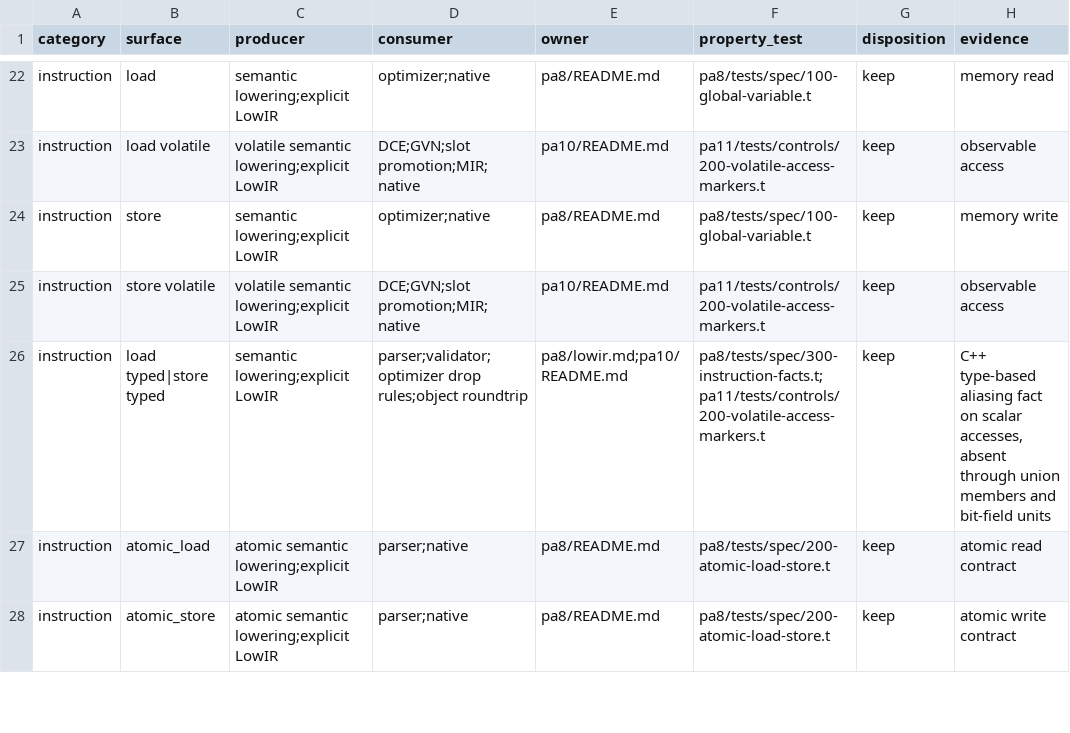
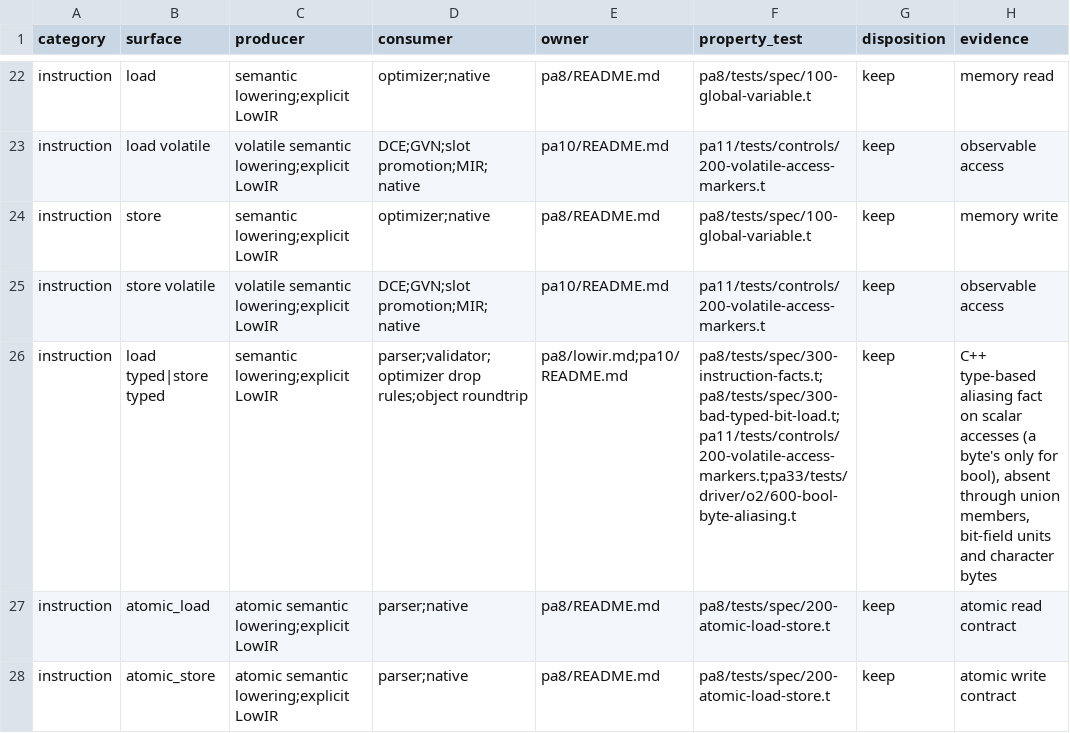
Before and after one commit to vishvananda/cppgm-extended, a TSV file: scripts/architecture/lowir-contract-ledger.tsv, drawn as a sheet; only a part is shown, gaps mark what is left out.

Commit message:
State typed bool bytes in the LowIR handouts and reject the fact on i1 alone

```diff
--- a/scripts/architecture/lowir-contract-ledger.tsv
+++ b/scripts/architecture/lowir-contract-ledger.tsv
@@ -25,3 +25,3 @@ instruction	store	semantic lowering;explicit LowIR	optimizer;native	pa8/README.m
 instruction	store volatile	volatile semantic lowering;explicit LowIR	DCE;GVN;slot promotion;MIR;native	pa10/README.md	pa11/tests/controls/200-volatile-access-markers.t	keep	observable access
-instruction	load typed|store typed	semantic lowering;explicit LowIR	parser;validator;optimizer drop rules;object roundtrip	pa8/lowir.md;pa10/README.md	pa8/tests/spec/300-instruction-facts.t;pa11/tests/controls/200-volatile-access-markers.t	keep	C++ type-based aliasing fact on scalar accesses, absent through union members and bit-field units
+instruction	load typed|store typed	semantic lowering;explicit LowIR	parser;validator;optimizer drop rules;object roundtrip	pa8/lowir.md;pa10/README.md	pa8/tests/spec/300-instruction-facts.t;pa8/tests/spec/300-bad-typed-bit-load.t;pa11/tests/controls/200-volatile-access-markers.t;pa33/tests/driver/o2/600-bool-byte-aliasing.t	keep	C++ type-based aliasing fact on scalar accesses (a byte's only for bool), absent through union members, bit-field units and character bytes
 instruction	atomic_load	atomic semantic lowering;explicit LowIR	parser;native	pa8/README.md	pa8/tests/spec/200-atomic-load-store.t	keep	atomic read contract
```
Also changed, not shown: 6 other files.
